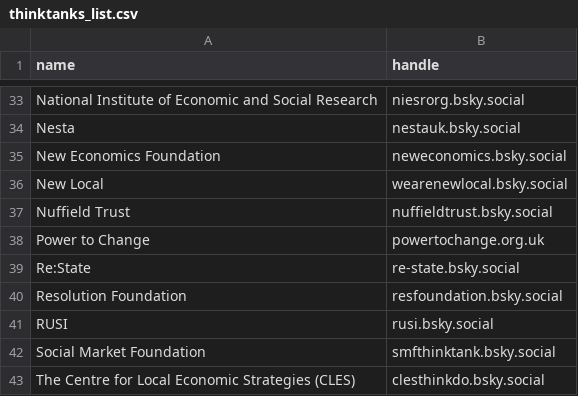
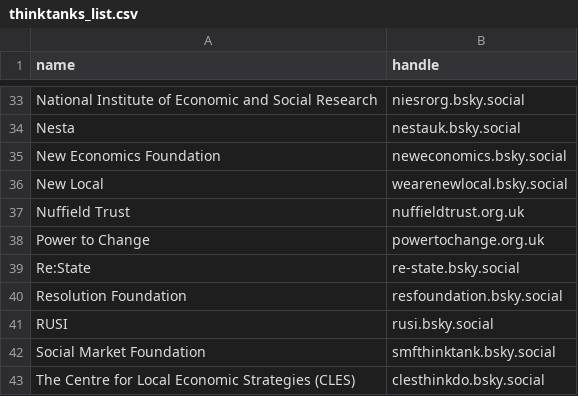
Before and after one commit to thinktankdatauk/bluesky_bot, a CSV file: data/thinktanks_list.csv, drawn as a sheet; only a part is shown, gaps mark what is left out.

Commit message:
Hotfix: Reflect 1x updated handle

```diff
--- a/data/thinktanks_list.csv
+++ b/data/thinktanks_list.csv
@@ -36,3 +36,3 @@ New Economics Foundation,neweconomics.bsky.social
 New Local,wearenewlocal.bsky.social
-Nuffield Trust,nuffieldtrust.bsky.social
+Nuffield Trust,nuffieldtrust.org.uk
 Power to Change,powertochange.org.uk
```
